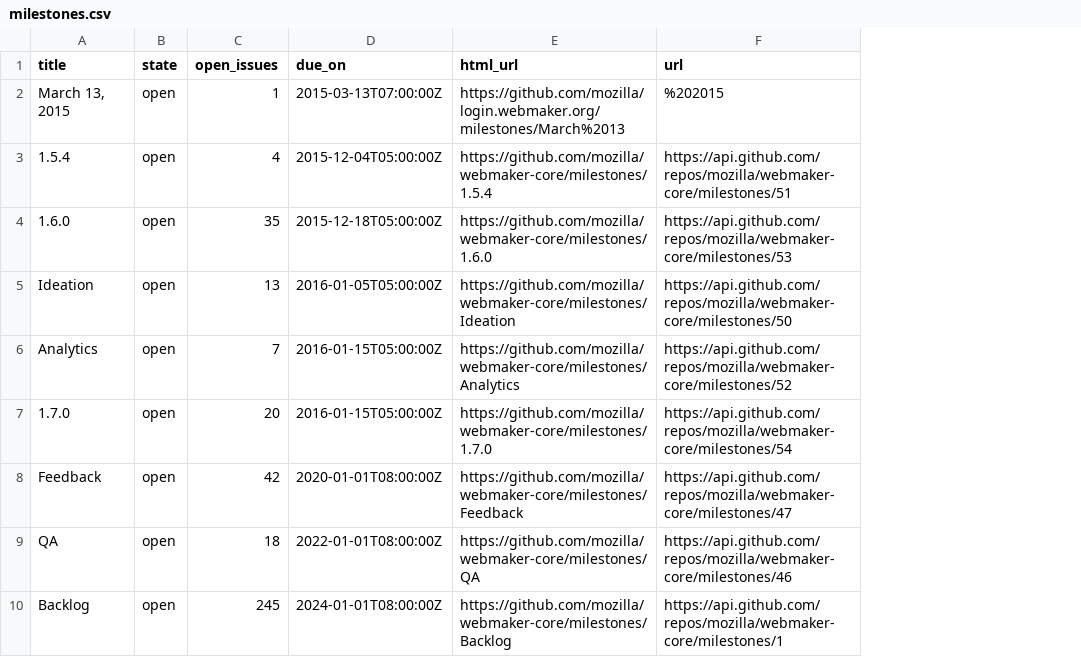
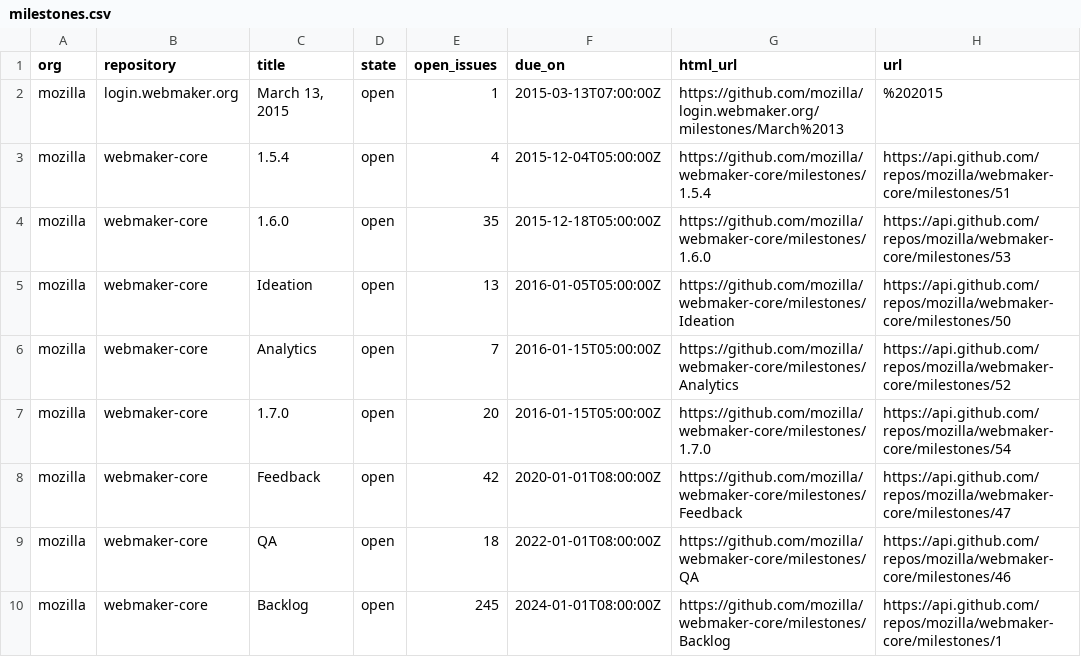
Before and after one commit to adamlofting/dashboard-zero, a CSV file: data/milestones.csv, drawn as a sheet; only a part is shown; the diff names each change by its address in the sheet, - before the commit and + after, or states it on an @@ line.

```diff
--- a/data/milestones.csv
+++ b/data/milestones.csv
+column A (org), rows 2-10: all mozilla
+column B (repository), rows 2-10: login.webmaker.org | webmaker-core | webmaker-core | webmaker-core | webmaker-core | webmaker-core | webmaker-core | webmaker-core | webmaker-core
```
Also changed, not shown: data/issues.csv, 2 other files.
